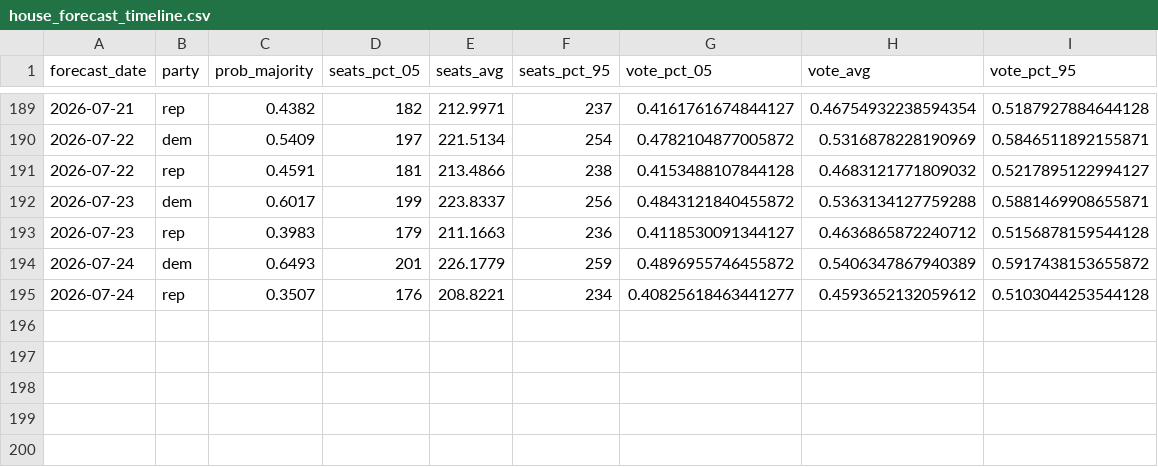
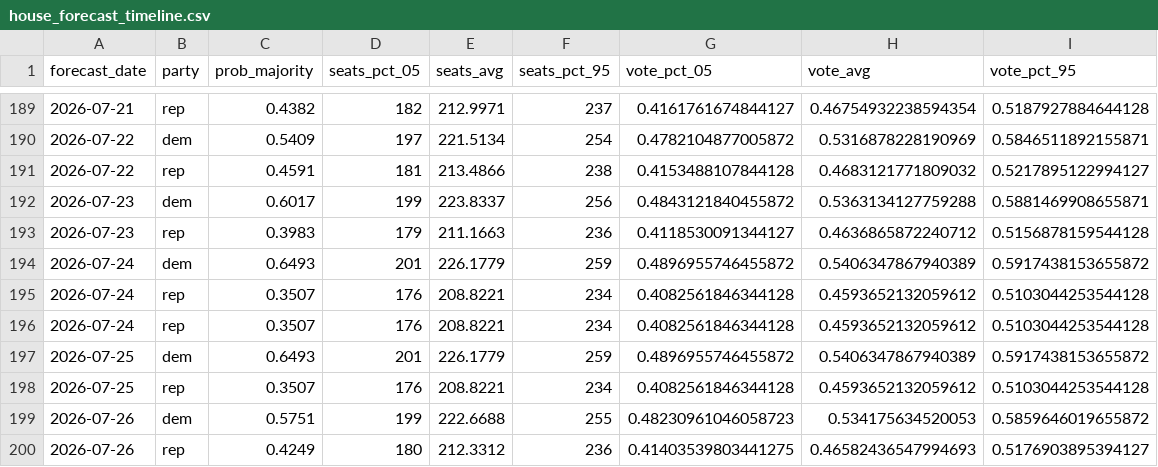
Before and after one commit to thisismactan/US-2026, a CSV file: output/house_forecast_timeline.csv, drawn as a sheet; only a part is shown, gaps mark what is left out.

```diff
--- a/output/house_forecast_timeline.csv
+++ b/output/house_forecast_timeline.csv
@@ -194,2 +194,7 @@ forecast_date,party,prob_majority,seats_pct_05,seats_avg,seats_pct_95,vote_pct_0
 2026-07-24,dem,0.6493,201,226.1779,259,0.4896955746455872,0.5406347867940389,0.5917438153655872
-2026-07-24,rep,0.3507,176,208.8221,234,0.40825618463441277,0.4593652132059612,0.5103044253544128
+2026-07-24,rep,0.3507,176,208.8221,234,0.4082561846344128,0.4593652132059612,0.5103044253544128
+2026-07-24,rep,0.3507,176,208.8221,234,0.4082561846344128,0.4593652132059612,0.5103044253544128
+2026-07-25,dem,0.6493,201,226.1779,259,0.4896955746455872,0.5406347867940389,0.5917438153655872
+2026-07-25,rep,0.3507,176,208.8221,234,0.4082561846344128,0.4593652132059612,0.5103044253544128
+2026-07-26,dem,0.5751,199,222.6688,255,0.48230961046058723,0.534175634520053,0.5859646019655872
+2026-07-26,rep,0.4249,180,212.3312,236,0.41403539803441275,0.46582436547994693,0.5176903895394127
```
Also changed, not shown: output/generic_ballot_margin_averages_2026_smoothed.csv, output/house_district_impact.csv, 8 other files.
